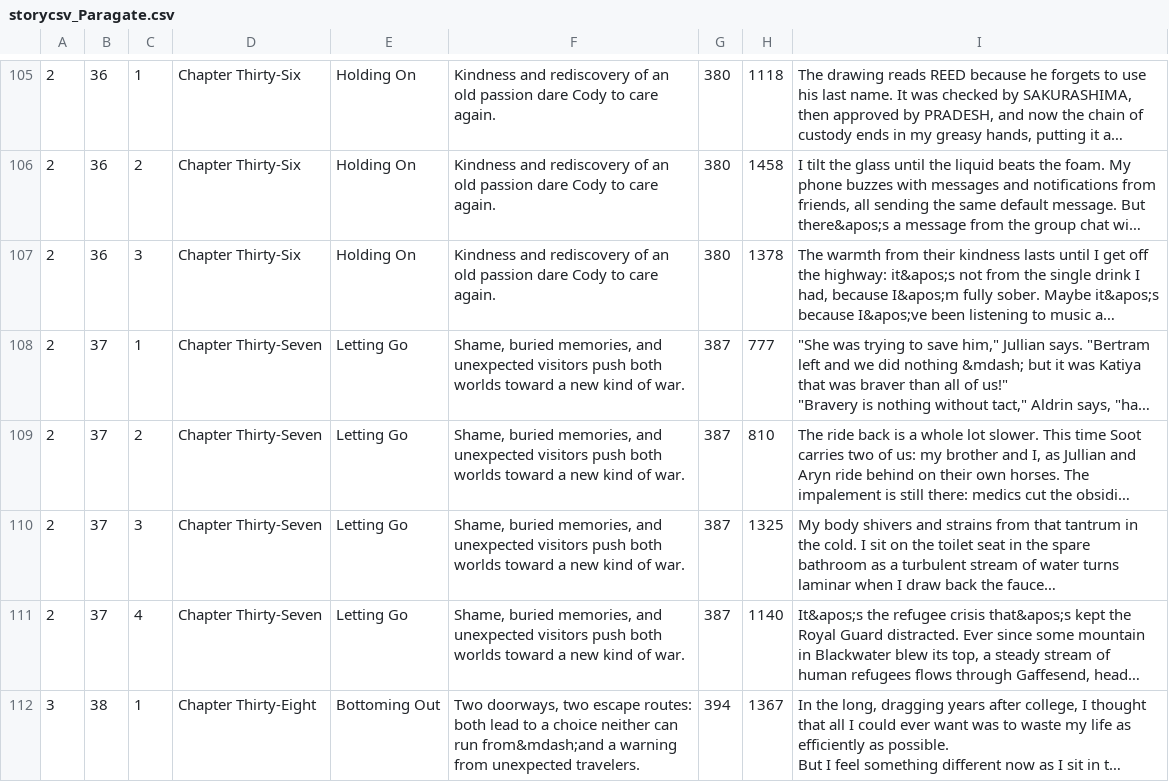
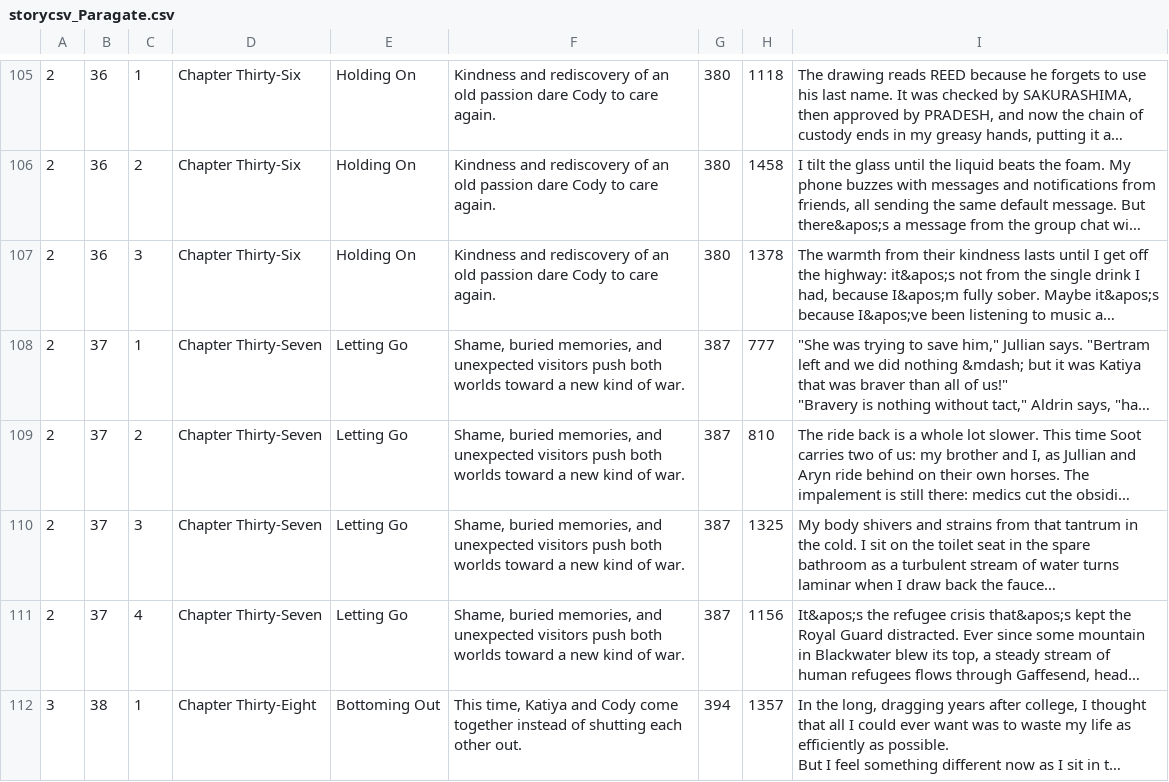
Before and after one commit to autononymous/autononymous.github.io, a CSV file: ScrivReader/story/csv/storycsv_Paragate.csv, drawn as a sheet; only a part is shown, gaps mark what is left out; long unchanged cells end in …; the diff covers the shown part only; the diff names each change by its address in the sheet, - before the commit and + after, or states it on an @@ line.

```diff
--- a/ScrivReader/story/csv/storycsv_Paragate.csv
+++ b/ScrivReader/story/csv/storycsv_Paragate.csv
-H111: 1140
+H111: 1156
-F112: Two doorways, two escape routes: both lead to a choice neither can run from&mdash;and a warning from unexpected travelers.
+F112: This time, Katiya and Cody come together instead of shutting each other out.
-H112: 1367
+H112: 1357
```
Also changed, not shown: 6 edited cells elsewhere in this file, 11 other files.
